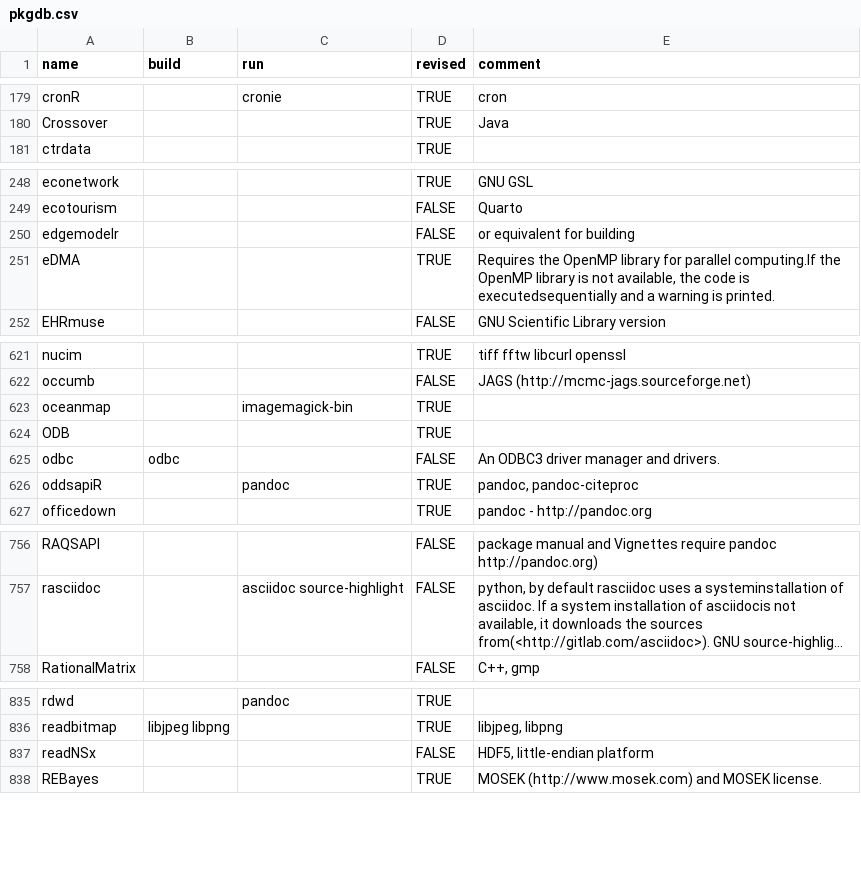
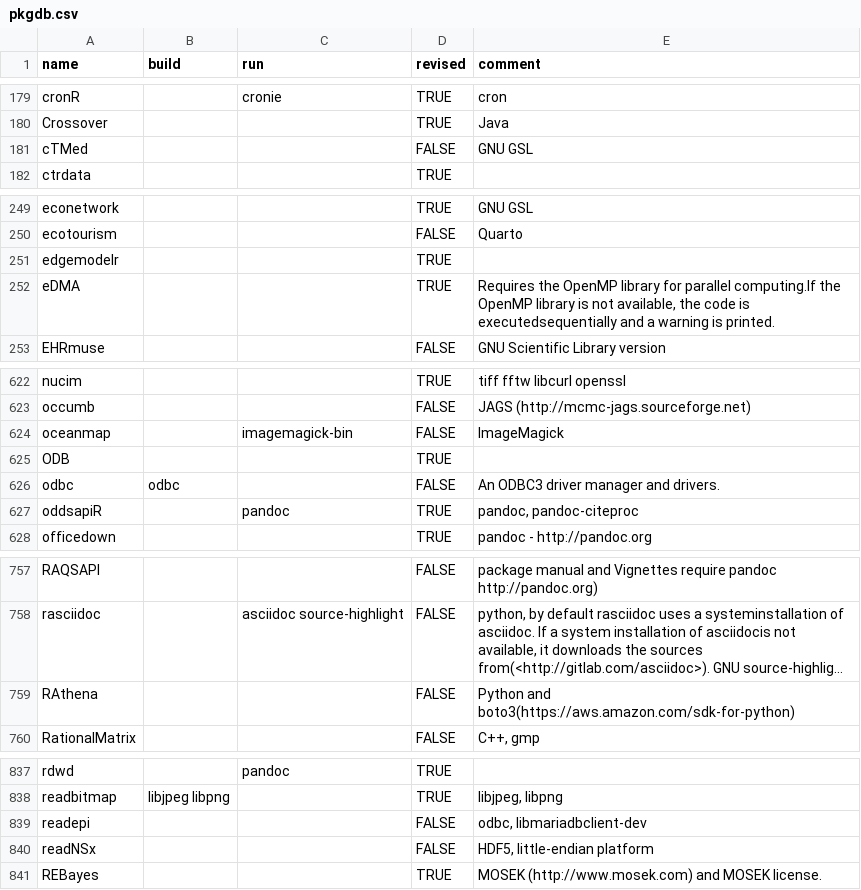
Before and after one commit to cran4linux/sysreqs, a CSV file: pkgdb.csv, drawn as a sheet; only a part is shown, gaps mark what is left out; long unchanged cells end in …; addresses are those after the commit; the diff covers the shown part only; the diff names each change by its address in the sheet, - before the commit and + after, or states it on an @@ line.

Commit message:
update pkgdb

```diff
--- a/pkgdb.csv
+++ b/pkgdb.csv
+row 181: cTMed |  |  | FALSE | GNU GSL
-D251 (revised): FALSE
+D251 (revised): TRUE
-E251 (comment): or equivalent for building
+E251 (comment): (empty)
-D624 (revised): TRUE
+D624 (revised): FALSE
-E624 (comment): (empty)
+E624 (comment): ImageMagick
+row 759: RAthena |  |  | FALSE | Python and boto3(https://aws.amazon.com/sdk-for-python)
+row 839: readepi |  |  | FALSE | odbc, libmariadbclient-dev
```
Also changed, not shown: 2 edited cells elsewhere in this file.
